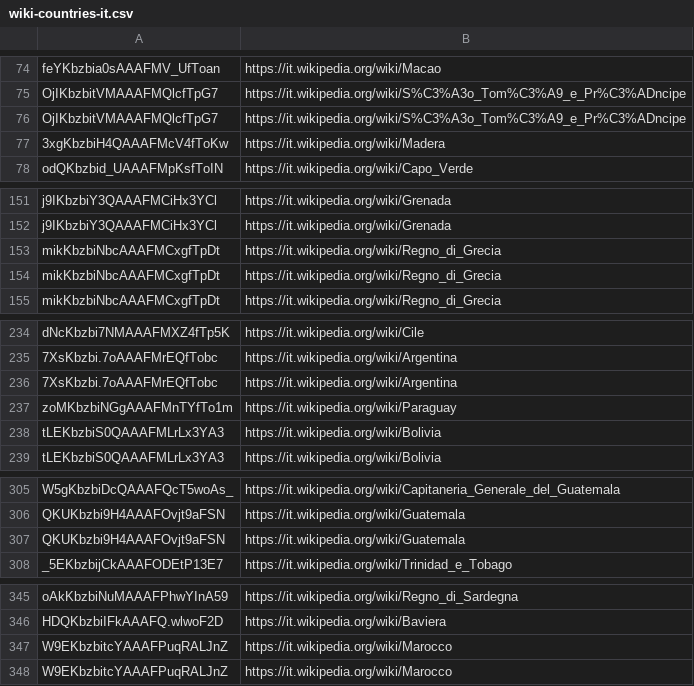
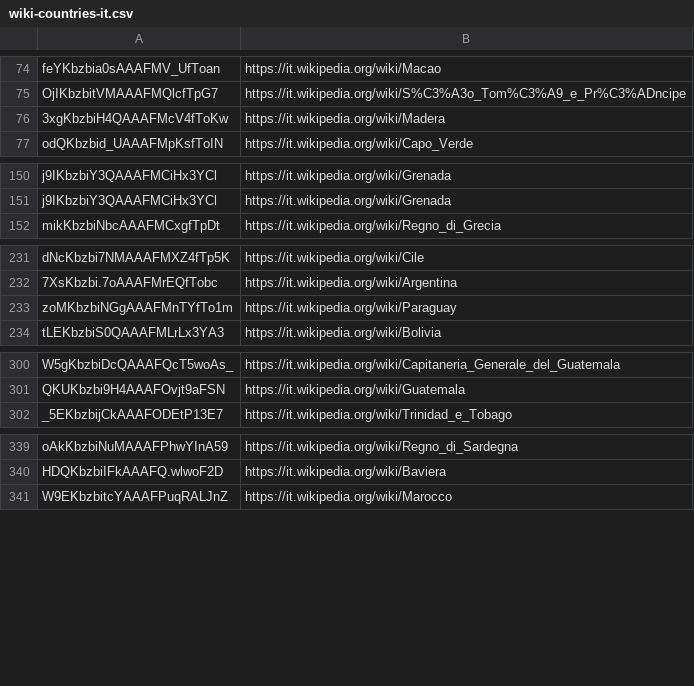
Before and after one commit to pavlikovskiy/ollama-local, a CSV file: in/wiki-countries-it.csv, drawn as a sheet; only a part is shown, gaps mark what is left out.

Commit message:
+ fr, it

```diff
--- a/in/wiki-countries-it.csv
+++ b/in/wiki-countries-it.csv
@@ -75,3 +75,2 @@ feYKbzbia0sAAAFMV_UfToan,https://it.wikipedia.org/wiki/Macao
 OjIKbzbitVMAAAFMQlcfTpG7,https://it.wikipedia.org/wiki/S%C3%A3o_Tom%C3%A9_e_Pr%C3%ADncipe
-OjIKbzbitVMAAAFMQlcfTpG7,https://it.wikipedia.org/wiki/S%C3%A3o_Tom%C3%A9_e_Pr%C3%ADncipe
 3xgKbzbiH4QAAAFMcV4fToKw,https://it.wikipedia.org/wiki/Madera
@@ -152,4 +151,2 @@ j9IKbzbiY3QAAAFMCiHx3YCl,https://it.wikipedia.org/wiki/Grenada
 j9IKbzbiY3QAAAFMCiHx3YCl,https://it.wikipedia.org/wiki/Grenada
-mikKbzbiNbcAAAFMCxgfTpDt,https://it.wikipedia.org/wiki/Regno_di_Grecia
-mikKbzbiNbcAAAFMCxgfTpDt,https://it.wikipedia.org/wiki/Regno_di_Grecia
 mikKbzbiNbcAAAFMCxgfTpDt,https://it.wikipedia.org/wiki/Regno_di_Grecia
@@ -235,5 +232,3 @@ dNcKbzbi7NMAAAFMXZ4fTp5K,https://it.wikipedia.org/wiki/Cile
 7XsKbzbi.7oAAAFMrEQfTobc,https://it.wikipedia.org/wiki/Argentina
-7XsKbzbi.7oAAAFMrEQfTobc,https://it.wikipedia.org/wiki/Argentina
 zoMKbzbiNGgAAAFMnTYfTo1m,https://it.wikipedia.org/wiki/Paraguay
-tLEKbzbiS0QAAAFMLrLx3YA3,https://it.wikipedia.org/wiki/Bolivia
 tLEKbzbiS0QAAAFMLrLx3YA3,https://it.wikipedia.org/wiki/Bolivia
@@ -306,3 +301,2 @@ W5gKbzbiDcQAAAFQcT5woAs_,https://it.wikipedia.org/wiki/Capitaneria_Generale_del_
 QKUKbzbi9H4AAAFOvjt9aFSN,https://it.wikipedia.org/wiki/Guatemala
-QKUKbzbi9H4AAAFOvjt9aFSN,https://it.wikipedia.org/wiki/Guatemala
 _5EKbzbijCkAAAFODEtP13E7,https://it.wikipedia.org/wiki/Trinidad_e_Tobago
@@ -346,3 +340,2 @@ oAkKbzbiNuMAAAFPhwYInA59,https://it.wikipedia.org/wiki/Regno_di_Sardegna
 HDQKbzbiIFkAAAFQ.wlwoF2D,https://it.wikipedia.org/wiki/Baviera
-W9EKbzbitcYAAAFPuqRALJnZ,https://it.wikipedia.org/wiki/Marocco
 W9EKbzbitcYAAAFPuqRALJnZ,https://it.wikipedia.org/wiki/Marocco
```
